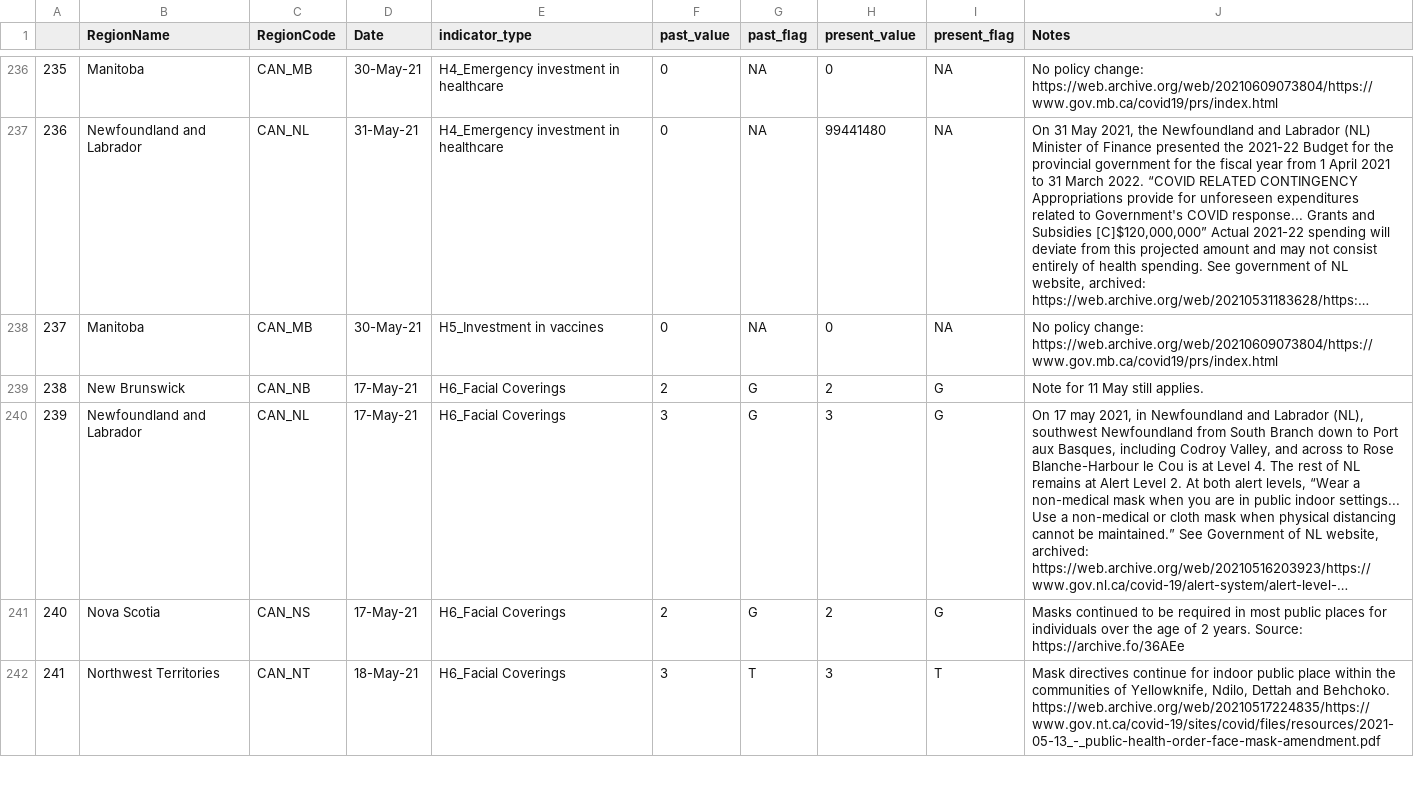
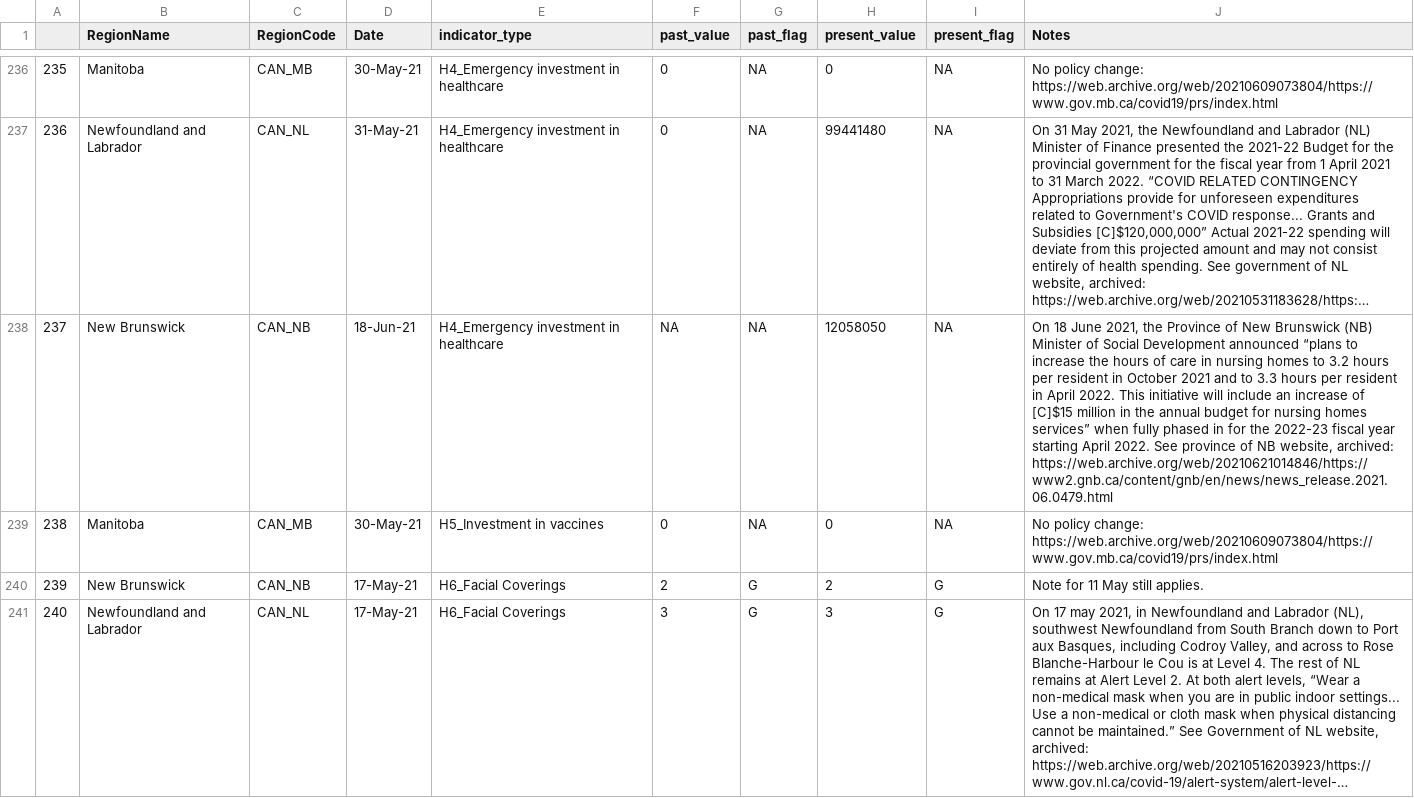
Before and after one commit to saptahash/BSGtracker_analysis, a CSV file: data/OxCGRT_CAN_changes.csv, drawn as a sheet; only a part is shown, gaps mark what is left out; the shorter side is filled out with more unchanged rows; long unchanged cells end in …; addresses are those after the commit; the diff names each change by its address in the sheet, - before the commit and + after, or states it on an @@ line.

```diff
--- a/data/OxCGRT_CAN_changes.csv
+++ b/data/OxCGRT_CAN_changes.csv
+row 238: 237 | New Brunswick | CAN_NB | 18-Jun-21 | H4_Emergency investment in healthcare | NA | NA | 12058050 | NA | On 18 June 2021, the Province of New Brunswick (NB) Minister of Social Development announced “plans to increase the hours of care in nursing homes to 3.2 hours per resident in October 2021 and to 3.3 hours per resident in April 2022. This initiative will include an increase of [C]$15 million in the annual budget for nursing homes services” when fully phased in for the 2022-23 fiscal year starting April 2022. See province of NB website, archived: https://web.archive.org/web/20210621014846/https://www2.gnb.ca/content/gnb/en/news/news_release.2021.06.0479.html
@@ column A renumbered from row 239 down @@
```
Also changed, not shown: 1 other file.
